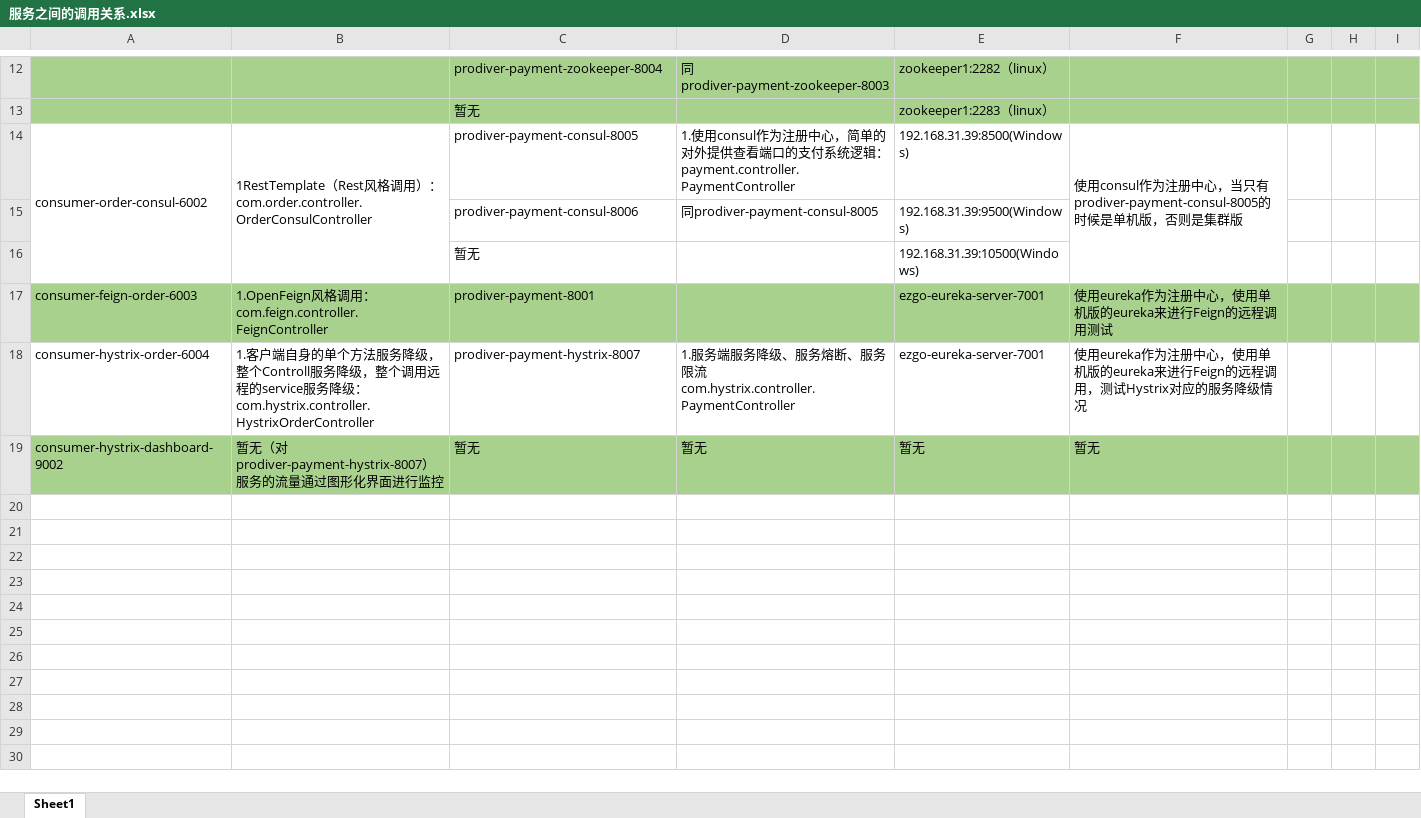
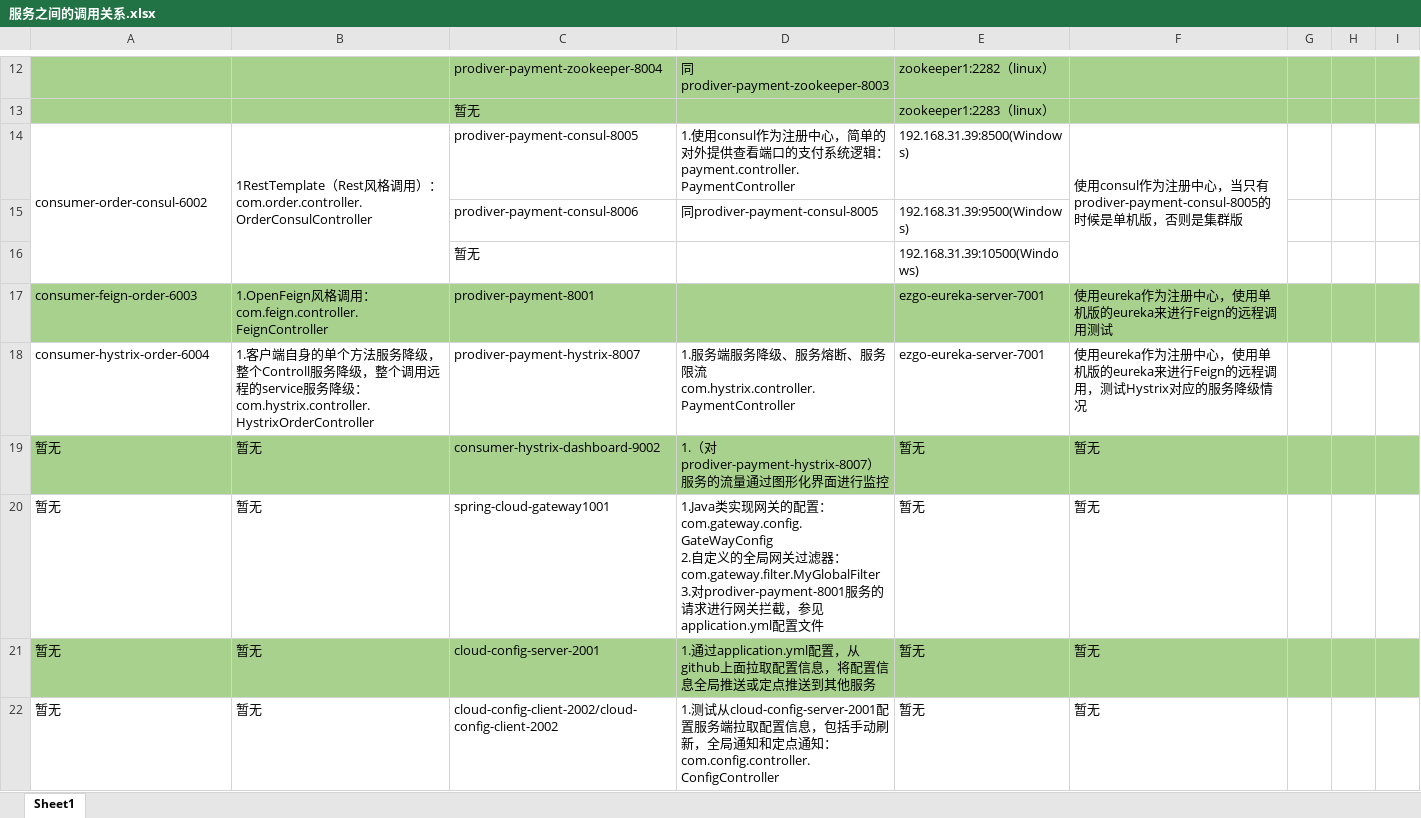
Before and after one commit to MouGuangJun/git-study, an Excel workbook: spring-cloud/ezgo/服务之间的调用关系.xlsx, sheet Sheet1, drawn as a sheet; only a part is shown, gaps mark what is left out; values as stored, in another font and other column widths than the file's, no borders; removed rows and columns are numbered as before the commit, all else as after; ↵ is a line break in a cell; the diff names each change by its address in the sheet, - before the commit and + after, or states it on an @@ line.

```diff
--- a/spring-cloud/ezgo/服务之间的调用关系.xlsx (sheet Sheet1)
+++ b/spring-cloud/ezgo/服务之间的调用关系.xlsx (sheet Sheet1)
-row 19: consumer-hystrix-dashboard-9002 | 暂无（对prodiver-payment-hystrix-8007）服务的流量通过图形化界面进行监控 | 暂无 | 暂无 | 暂无 | 暂无
+row 19: 暂无 | 暂无 | consumer-hystrix-dashboard-9002 | 1.（对prodiver-payment-hystrix-8007）服务的流量通过图形化界面进行监控 | 暂无 | 暂无
+row 20: 暂无 | 暂无 | spring-cloud-gateway1001 | 1.Java类实现网关的配置：com.gateway.config.GateWayConfig ↵ 2.自定义的全局网关过滤器：com.gateway.filter.MyGlobalFilter ↵ 3.对prodiver-payment-8001服务的请求进行网关拦截，参见application.yml配置文件 | 暂无 | 暂无
+row 21: 暂无 | 暂无 | cloud-config-server-2001 | 1.通过application.yml配置，从github上面拉取配置信息，将配置信息全局推送或定点推送到其他服务 | 暂无 | 暂无
+row 22: 暂无 | 暂无 | cloud-config-client-2002/cloud-config-client-2002 | 1.测试从cloud-config-server-2001配置服务端拉取配置信息，包括手动刷新，全局通知和定点通知： ↵ com.config.controller.ConfigController | 暂无 | 暂无
```
Also changed, not shown: 11 other files.
